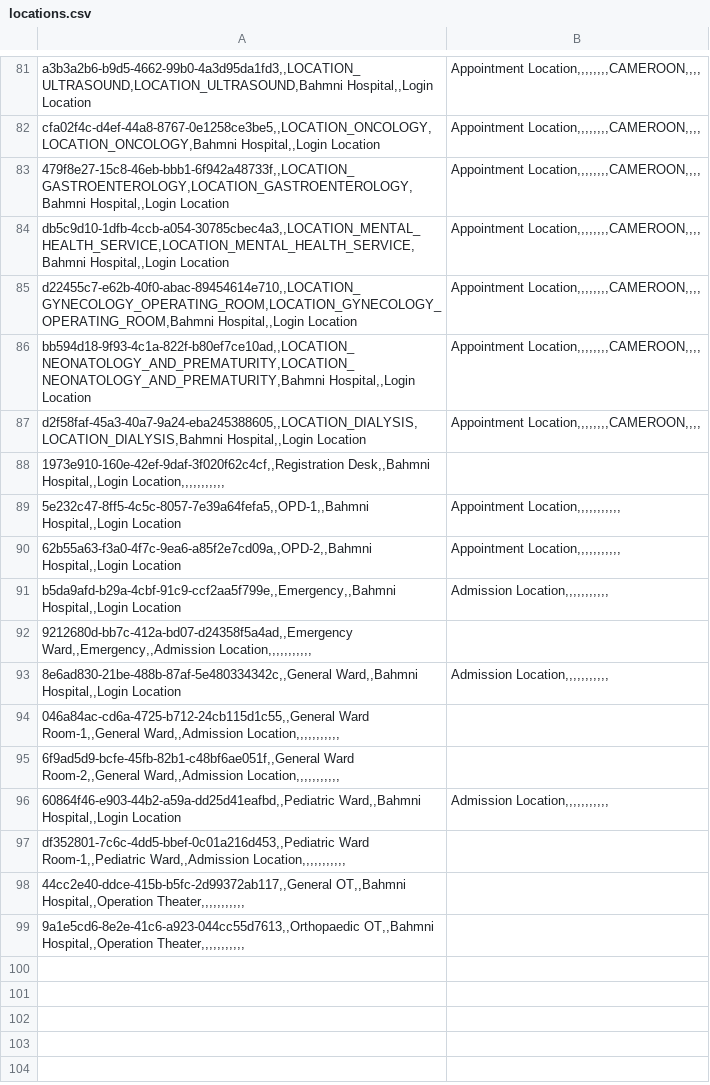
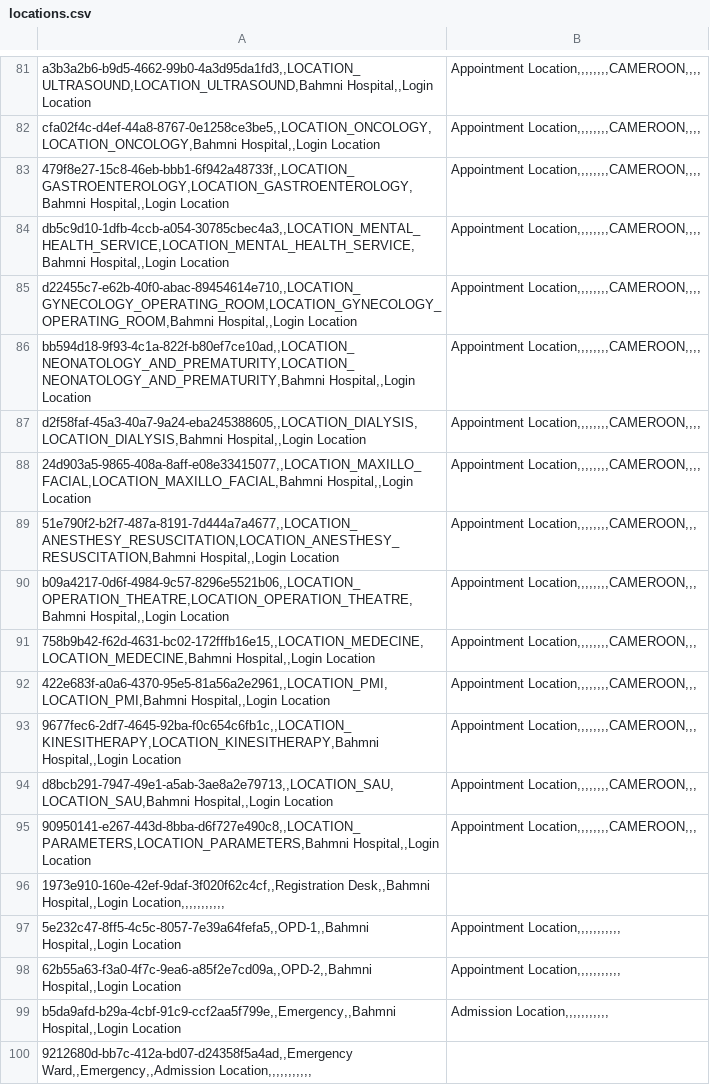
Before and after one commit to PLP-Consulting-CMR/standard-config, a CSV file: masterdata/configuration/locations/locations.csv, drawn as a sheet; only a part is shown, gaps mark what is left out; the shorter side is filled out with more unchanged rows.

Commit message:
New HSJM locations

```diff
--- a/masterdata/configuration/locations/locations.csv
+++ b/masterdata/configuration/locations/locations.csv
@@ -87,2 +87,10 @@ bb594d18-9f93-4c1a-822f-b80ef7ce10ad,,LOCATION_NEONATOLOGY_AND_PREMATURITY,LOCAT
 d2f58faf-45a3-40a7-9a24-eba245388605,,LOCATION_DIALYSIS,LOCATION_DIALYSIS,Bahmni Hospital,,Login Location;Appointment Location,,,,,,,,CAMEROON,,,,
+24d903a5-9865-408a-8aff-e08e33415077,,LOCATION_MAXILLO_FACIAL,LOCATION_MAXILLO_FACIAL,Bahmni Hospital,,Login Location;Appointment Location,,,,,,,,CAMEROON,,,,
+51e790f2-b2f7-487a-8191-7d444a7a4677,,LOCATION_ANESTHESY_RESUSCITATION,LOCATION_ANESTHESY_RESUSCITATION,Bahmni Hospital,,Login Location;Appointment Location,,,,,,,,CAMEROON,,,
+b09a4217-0d6f-4984-9c57-8296e5521b06,,LOCATION_OPERATION_THEATRE,LOCATION_OPERATION_THEATRE,Bahmni Hospital,,Login Location;Appointment Location,,,,,,,,CAMEROON,,,
+758b9b42-f62d-4631-bc02-172fffb16e15,,LOCATION_MEDECINE,LOCATION_MEDECINE,Bahmni Hospital,,Login Location;Appointment Location,,,,,,,,CAMEROON,,,
+422e683f-a0a6-4370-95e5-81a56a2e2961,,LOCATION_PMI,LOCATION_PMI,Bahmni Hospital,,Login Location;Appointment Location,,,,,,,,CAMEROON,,,
+9677fec6-2df7-4645-92ba-f0c654c6fb1c,,LOCATION_KINESITHERAPY,LOCATION_KINESITHERAPY,Bahmni Hospital,,Login Location;Appointment Location,,,,,,,,CAMEROON,,,
+d8bcb291-7947-49e1-a5ab-3ae8a2e79713,,LOCATION_SAU,LOCATION_SAU,Bahmni Hospital,,Login Location;Appointment Location,,,,,,,,CAMEROON,,,
+90950141-e267-443d-8bba-d6f727e490c8,,LOCATION_PARAMETERS,LOCATION_PARAMETERS,Bahmni Hospital,,Login Location;Appointment Location,,,,,,,,CAMEROON,,,
 1973e910-160e-42ef-9daf-3f020f62c4cf,,Registration Desk,,Bahmni Hospital,,Login Location,,,,,,,,,,,
```
